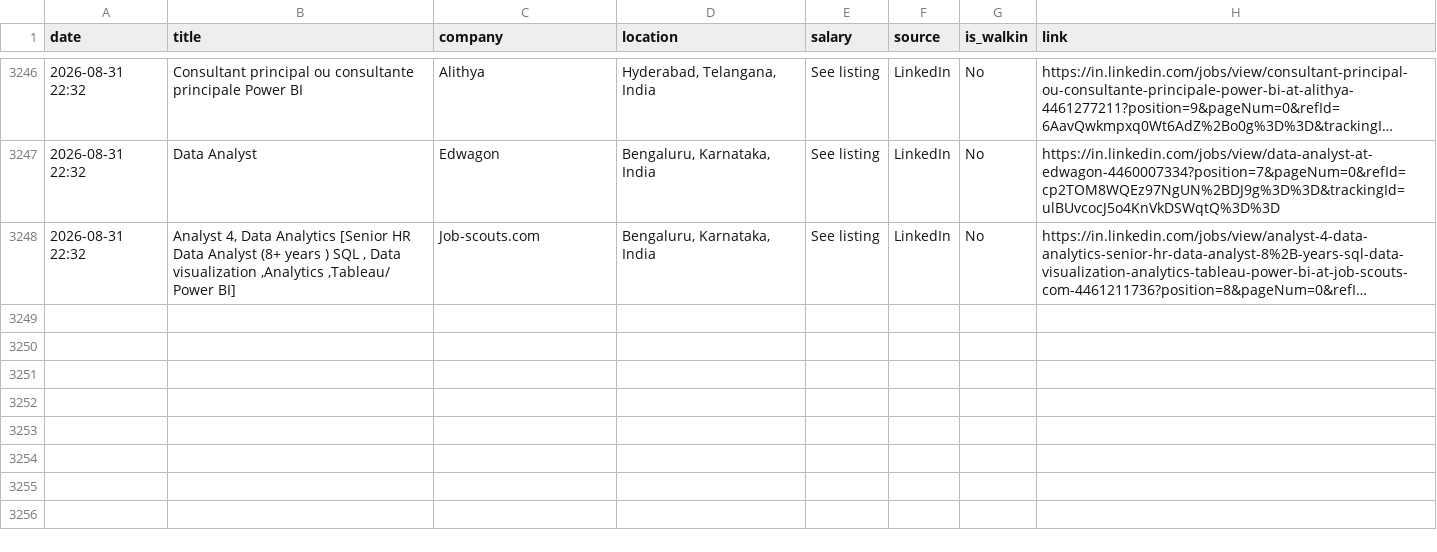
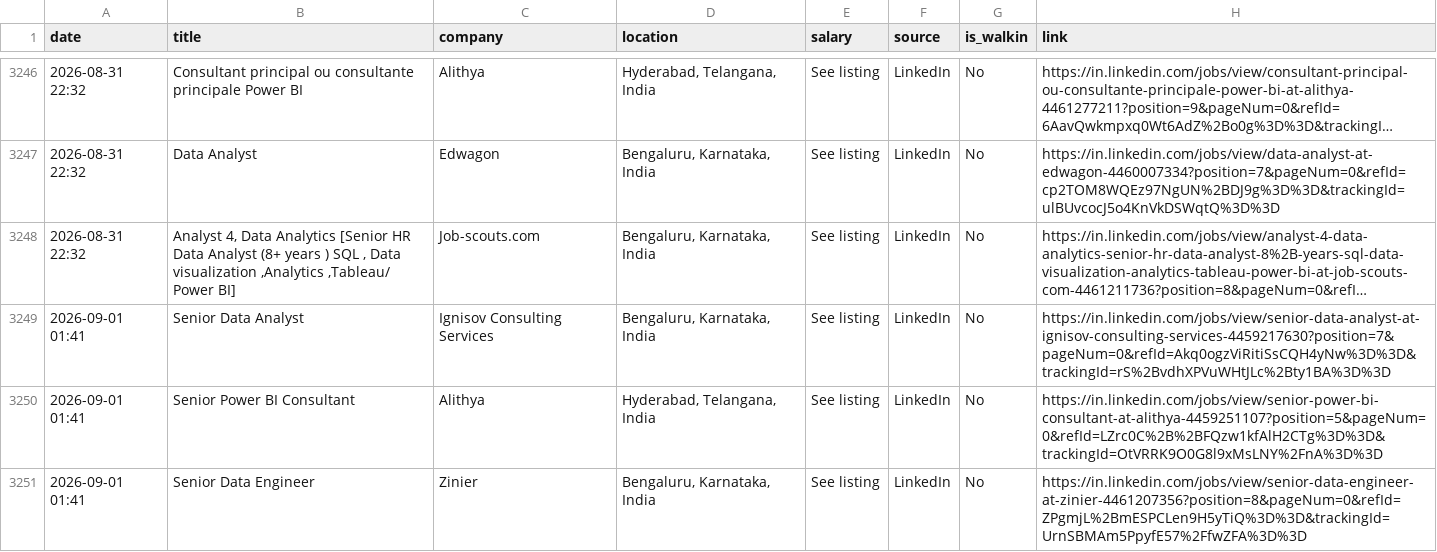
Before and after one commit to Seetha18/job-hunter, a CSV file: application_log.csv, drawn as a sheet; only a part is shown, gaps mark what is left out; long unchanged cells end in …; the diff names each change by its address in the sheet, - before the commit and + after, or states it on an @@ line.

```diff
--- a/application_log.csv
+++ b/application_log.csv
+row 3249: 2026-09-01 01:41 | Senior Data Analyst | Ignisov Consulting Services | Bengaluru, Karnataka, India | See listing | LinkedIn | No | https://in.linkedin.com/jobs/view/senior-data-analyst-at-ignisov-consulting-services-4459217630?position=7&pageNum=0&refId=Akq0ogzViRitiSsCQH4yNw%3D%3D&trackingId=rS%2BvdhXPVuWHtJLc%2Bty1BA%3D%3D
+row 3250: 2026-09-01 01:41 | Senior Power BI Consultant | Alithya | Hyderabad, Telangana, India | See listing | LinkedIn | No | https://in.linkedin.com/jobs/view/senior-power-bi-consultant-at-alithya-4459251107?position=5&pageNum=0&refId=LZrc0C%2B%2BFQzw1kfAlH2CTg%3D%3D&trackingId=OtVRRK9O0G8l9xMsLNY%2FnA%3D%3D
+row 3251: 2026-09-01 01:41 | Senior Data Engineer | Zinier | Bengaluru, Karnataka, India | See listing | LinkedIn | No | https://in.linkedin.com/jobs/view/senior-data-engineer-at-zinier-4461207356?position=8&pageNum=0&refId=ZPgmjL%2BmESPCLen9H5yTiQ%3D%3D&trackingId=UrnSBMAm5PpyfE57%2FfwZFA%3D%3D
```
Also changed, not shown: 1 other file.
